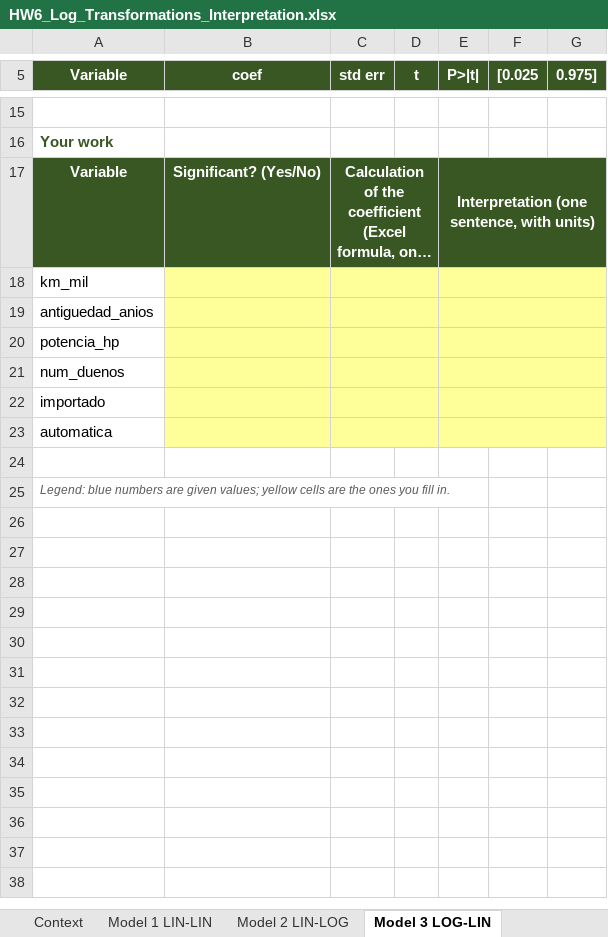
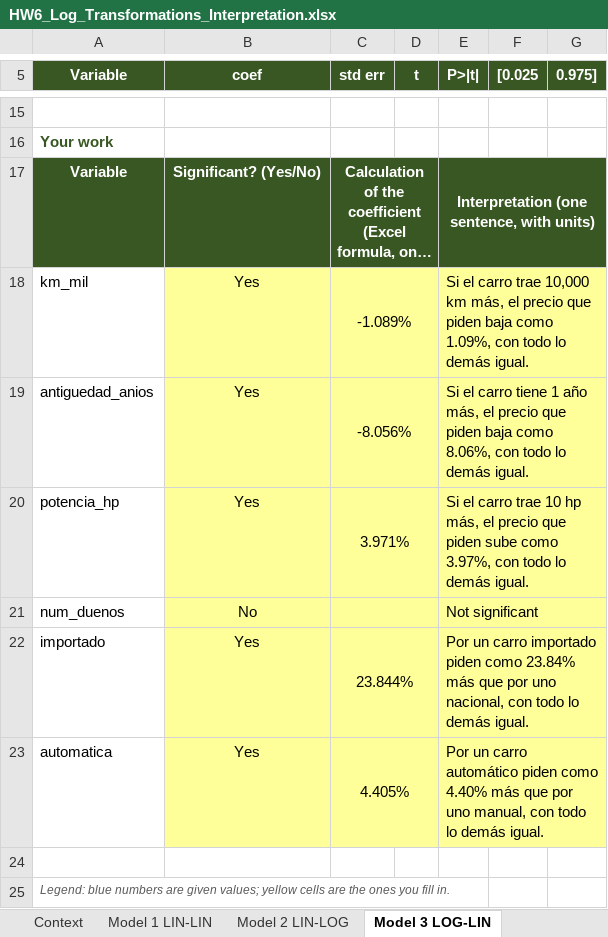
Before and after one commit to RemiH06/AdR, an Excel workbook: Tareas/HW6_Log_Transformations_Interpretation.xlsx, sheet Model 3 LOG-LIN, drawn as a sheet; only a part is shown, gaps mark what is left out; long unchanged cells end in …; values as stored, in another font and other column widths than the file's, no borders; removed rows and columns are numbered as before the commit, all else as after; the diff names each change by its address in the sheet, - before the commit and + after, or states it on an @@ line.

```diff
--- a/Tareas/HW6_Log_Transformations_Interpretation.xlsx (sheet Model 3 LOG-LIN)
+++ b/Tareas/HW6_Log_Transformations_Interpretation.xlsx (sheet Model 3 LOG-LIN)
-D17 fill: #395723
+D17 fill: none
-F17:G17 fill: #395723
+F17:G17 fill: none
-row 18: km_mil
-row 19: antiguedad_anios
-row 20: potencia_hp
+row 18: km_mil | Yes | -1.089% |  | Si el carro trae 10,000 km más, el precio que piden baja como 1.09%, con todo lo demás igual.
+row 19: antiguedad_anios | Yes | -8.056% |  | Si el carro tiene 1 año más, el precio que piden baja como 8.06%, con todo lo demás igual.
+row 20: potencia_hp | Yes | 3.971% |  | Si el carro trae 10 hp más, el precio que piden sube como 3.97%, con todo lo demás igual.
-B21 (coef): (empty)
+B21 (coef): No
-D21 fill: #FFFF99
+D21 fill: none
-E21 (P>|t|): (empty)
+E21 (P>|t|): Not significant
-F21:G21 fill: #FFFF99
+F21:G21 fill: none
-row 22: importado
-row 23: automatica
+row 22: importado | Yes | 23.844% |  | Por un carro importado piden como 23.84% más que por uno nacional, con todo lo demás igual.
+row 23: automatica | Yes | 4.405% |  | Por un carro automático piden como 4.40% más que por uno manual, con todo lo demás igual.
```
Also changed, not shown: sheet Model 4 LOG-LOG, sheet Model 2 LIN-LOG, sheet Model 1 LIN-LIN, 1 other file.
